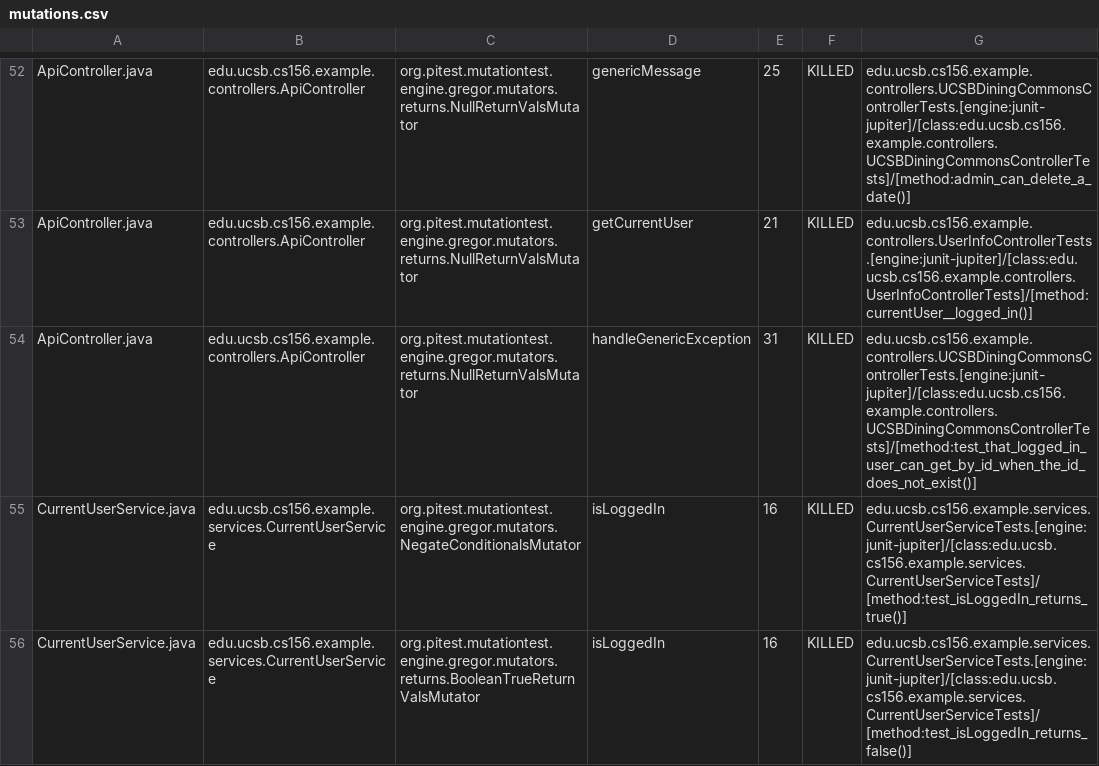
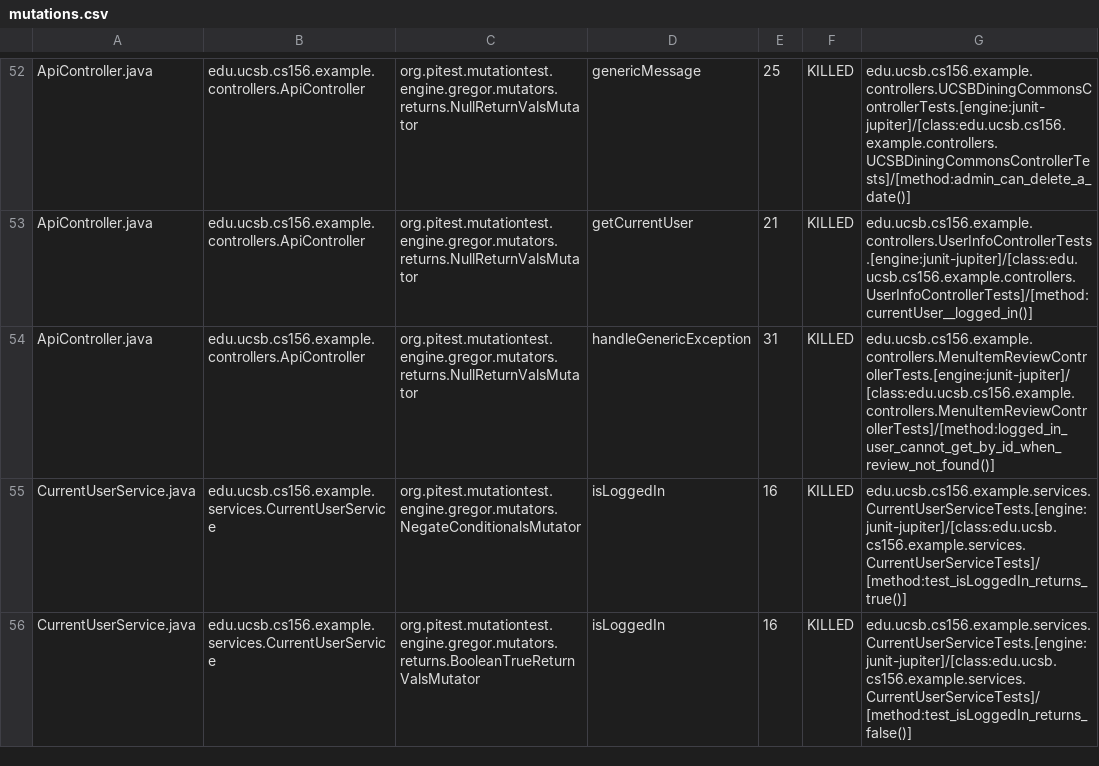
Before and after one commit to ucsb-cs156-m23/team02-m23-10am-3, a CSV file: prs/53/pitest/mutations.csv, drawn as a sheet; only a part is shown, gaps mark what is left out.

Commit message:
Deploying to gh-pages from @ ucsb-cs156-m23/team02-m23-10am-3@bc77ba901c9211dd36da654ed71825d1a818f96b 🚀

```diff
--- a/prs/53/pitest/mutations.csv
+++ b/prs/53/pitest/mutations.csv
@@ -53,3 +53,3 @@ ApiController.java,edu.ucsb.cs156.example.controllers.ApiController,org.pitest.m
 ApiController.java,edu.ucsb.cs156.example.controllers.ApiController,org.pitest.mutationtest.engine.gregor.mutators.returns.NullReturnValsMutator,getCurrentUser,21,KILLED,edu.ucsb.cs156.example.controllers.UserInfoControllerTests.[engine:junit-jupiter]/[class:edu.ucsb.cs156.example.controllers.UserInfoControllerTests]/[method:currentUser__logged_in()]
-ApiController.java,edu.ucsb.cs156.example.controllers.ApiController,org.pitest.mutationtest.engine.gregor.mutators.returns.NullReturnValsMutator,handleGenericException,31,KILLED,edu.ucsb.cs156.example.controllers.UCSBDiningCommonsControllerTests.[engine:junit-jupiter]/[class:edu.ucsb.cs156.example.controllers.UCSBDiningCommonsControllerTests]/[method:test_that_logged_in_user_can_get_by_id_when_the_id_does_not_exist()]
+ApiController.java,edu.ucsb.cs156.example.controllers.ApiController,org.pitest.mutationtest.engine.gregor.mutators.returns.NullReturnValsMutator,handleGenericException,31,KILLED,edu.ucsb.cs156.example.controllers.MenuItemReviewControllerTests.[engine:junit-jupiter]/[class:edu.ucsb.cs156.example.controllers.MenuItemReviewControllerTests]/[method:logged_in_user_cannot_get_by_id_when_review_not_found()]
 CurrentUserService.java,edu.ucsb.cs156.example.services.CurrentUserService,org.pitest.mutationtest.engine.gregor.mutators.NegateConditionalsMutator,isLoggedIn,16,KILLED,edu.ucsb.cs156.example.services.CurrentUserServiceTests.[engine:junit-jupiter]/[class:edu.ucsb.cs156.example.services.CurrentUserServiceTests]/[method:test_isLoggedIn_returns_true()]
```
Also changed, not shown: 12 other files.
